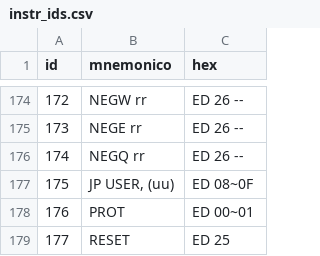
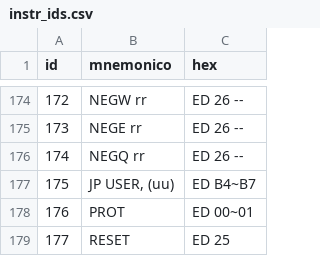
Before and after one commit to eapmoraes2012-crypto/R8064-The-64-bit-CPU-for-MSX-system, a CSV file: modulos/09_core_min/sim/instr_ids.csv, drawn as a sheet; only a part is shown, gaps mark what is left out.

```diff
--- a/modulos/09_core_min/sim/instr_ids.csv
+++ b/modulos/09_core_min/sim/instr_ids.csv
@@ -176,3 +176,3 @@
 174;NEGQ rr;ED 26 --
-175;JP USER, (uu);ED 08~0F
+175;JP USER, (uu);ED B4~B7
 176;PROT;ED 00~01
```
Also changed, not shown: 9 other files.
